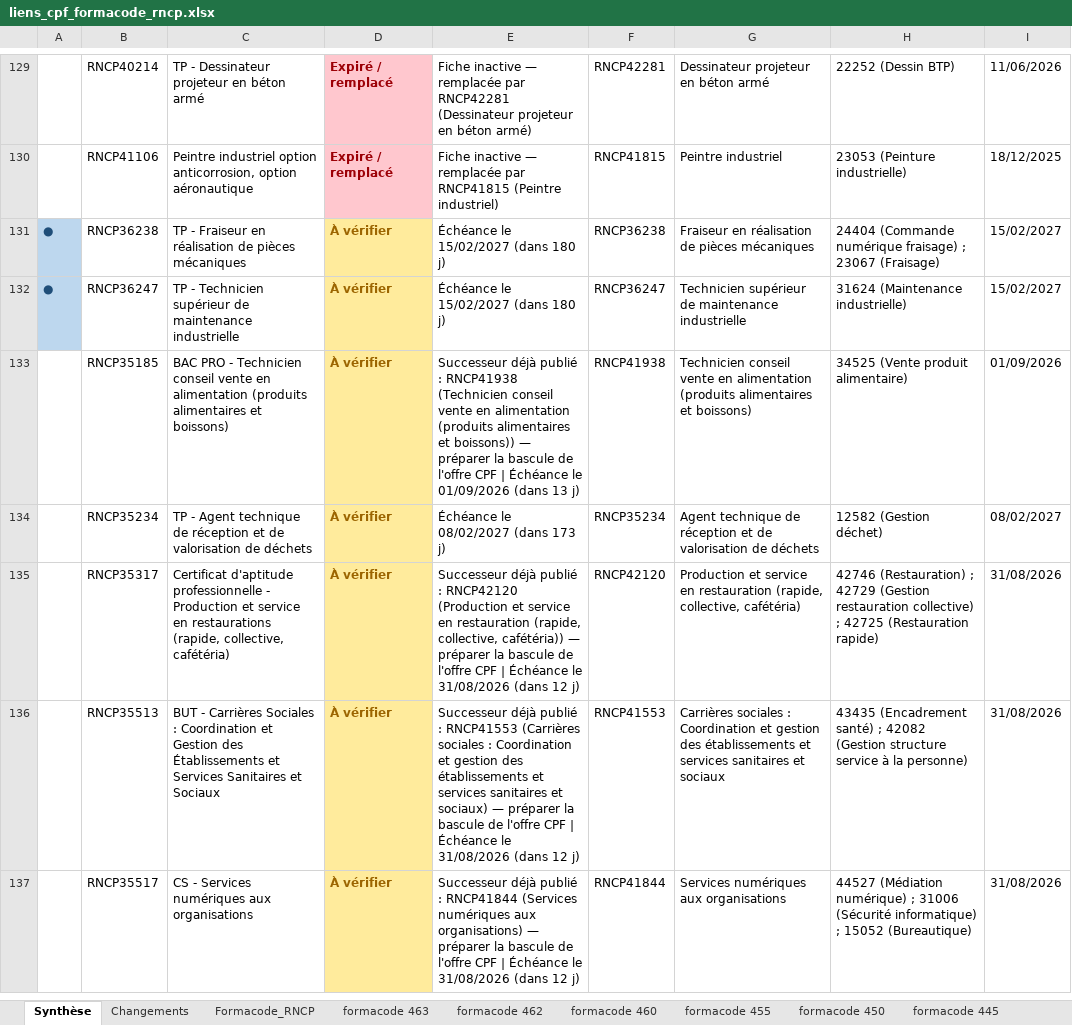
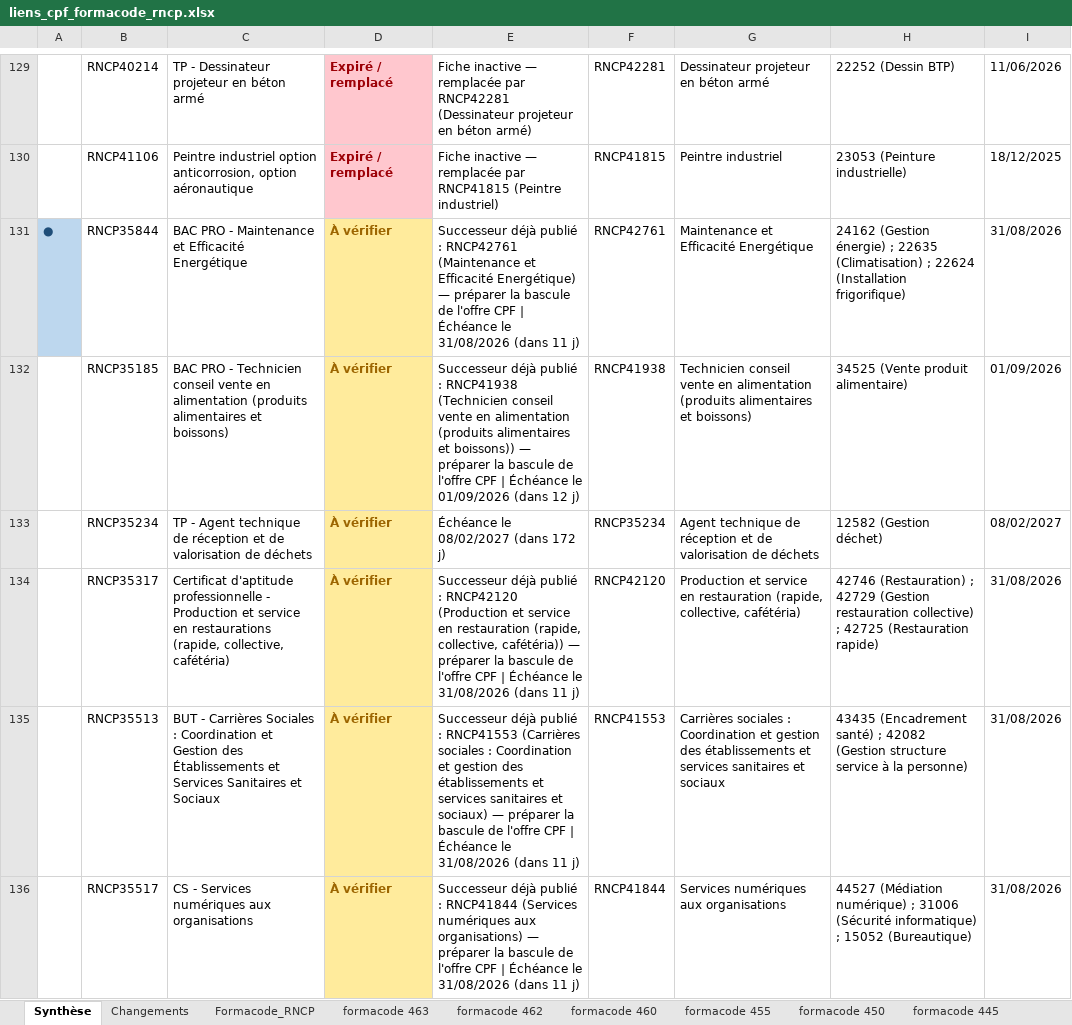
Before and after one commit to anthonyguillaume/referentiel-rncp, an Excel workbook: data/liens_cpf_formacode_rncp.xlsx, sheet Synthèse, drawn as a sheet; only a part is shown, gaps mark what is left out; values as stored, in another font and other column widths than the file's, no borders; removed rows and columns are numbered as before the commit, all else as after; the diff covers the shown part only; the diff names each change by its address in the sheet, - before the commit and + after, or states it on an @@ line.

```diff
--- a/data/liens_cpf_formacode_rncp.xlsx (sheet Synthèse)
+++ b/data/liens_cpf_formacode_rncp.xlsx (sheet Synthèse)
-row 131: ● | RNCP36238 | TP - Fraiseur en réalisation de pièces mécaniques | À vérifier | Échéance le 15/02/2027 (dans 180 j) | RNCP36238 | Fraiseur en réalisation de pièces mécaniques | 24404 (Commande numérique fraisage) ; 23067 (Fraisage) | 15/02/2027
-row 132: ● | RNCP36247 | TP - Technicien supérieur de maintenance industrielle | À vérifier | Échéance le 15/02/2027 (dans 180 j) | RNCP36247 | Technicien supérieur de maintenance industrielle | 31624 (Maintenance industrielle) | 15/02/2027
+row 131: ● | RNCP35844 | BAC PRO - Maintenance et Efficacité Energétique | À vérifier | Successeur déjà publié : RNCP42761 (Maintenance et Efficacité Energétique) — préparer la bascule de l'offre CPF | Échéance le 31/08/2026 (dans 11 j) | RNCP42761 | Maintenance et Efficacité Energétique | 24162 (Gestion énergie) ; 22635 (Climatisation) ; 22624 (Installation frigorifique) | 31/08/2026
-E132: …01/09/2026 (dans 13 j)
+E132: …01/09/2026 (dans 12 j)
-E133: Échéance le 08/02/2027 (dans 173 j)
+E133: Échéance le 08/02/2027 (dans 172 j)
-E134: …31/08/2026 (dans 12 j)
+E134: …31/08/2026 (dans 11 j)
-E135: …31/08/2026 (dans 12 j)
+E135: …31/08/2026 (dans 11 j)
-E136: …31/08/2026 (dans 12 j)
+E136: …31/08/2026 (dans 11 j)
```
Also changed, not shown: 3 added rows, 2 removed rows and 189 edited cells elsewhere in this sheet, sheet Formacode_RNCP, sheet Changements, 1 other file.
